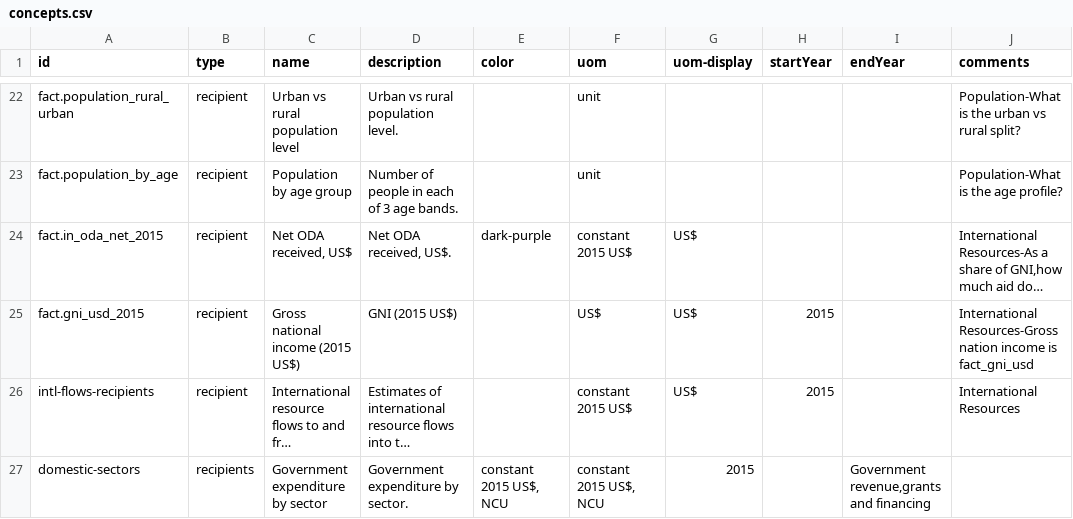
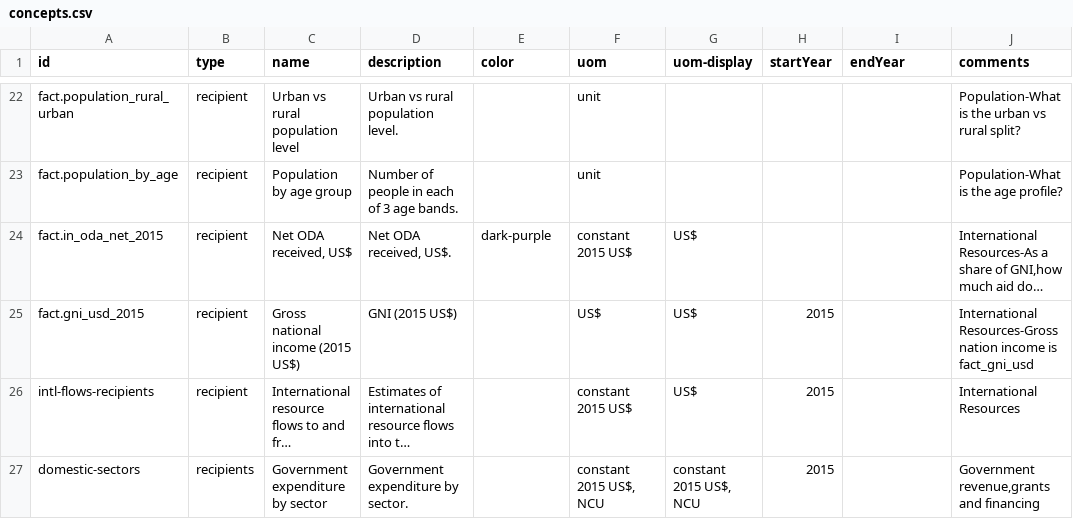
Before and after one commit to devinit/Datahub-cms, a CSV file: country-profiles/concepts.csv, drawn as a sheet; only a part is shown, gaps mark what is left out; long unchanged cells end in …; the diff names each change by its address in the sheet, - before the commit and + after, or states it on an @@ line.

Commit message:
update

```diff
--- a/country-profiles/concepts.csv
+++ b/country-profiles/concepts.csv
-E27 (color): constant 2015 US$, NCU
+E27 (color): (empty)
-G27 (uom-display): 2015
+G27 (uom-display): constant 2015 US$, NCU
-H27 (startYear): (empty)
+H27 (startYear): 2015
-I27 (endYear): Government revenue,grants and financing
+I27 (endYear): (empty)
-J27 (comments): (empty)
+J27 (comments): Government revenue,grants and financing
```
